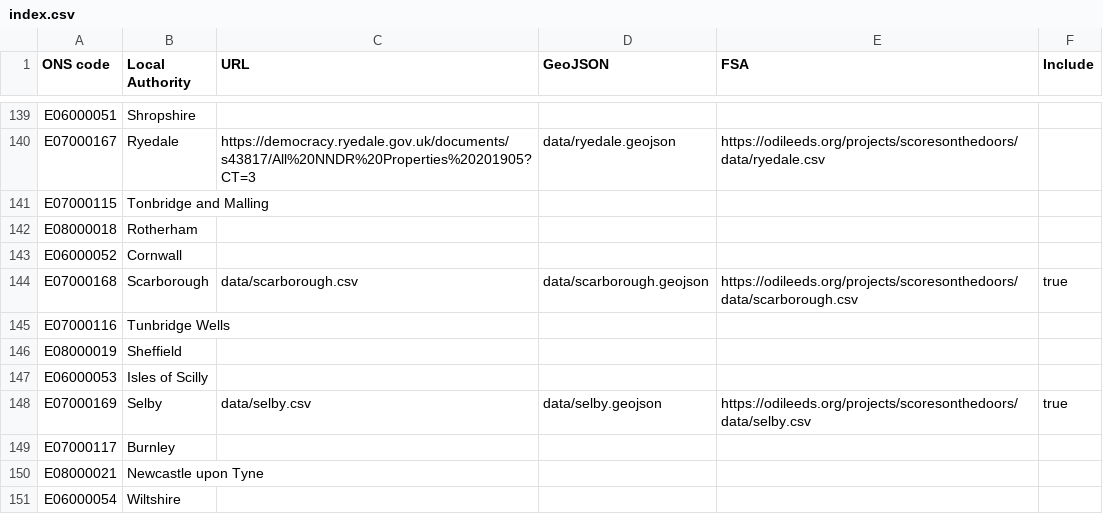
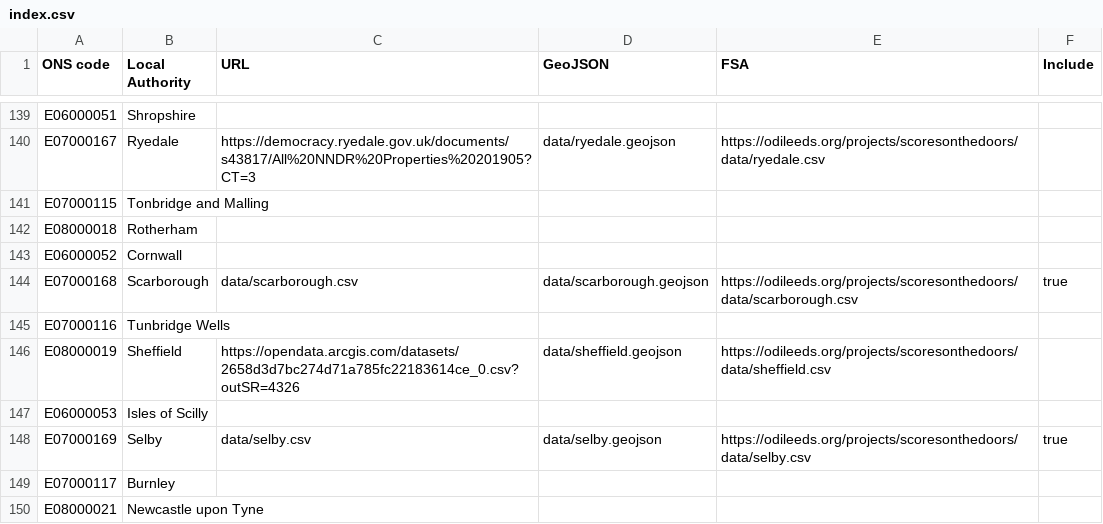
Before and after one commit to odileeds/business-rates, a CSV file: index.csv, drawn as a sheet; only a part is shown, gaps mark what is left out; the shorter side is filled out with more unchanged rows.

Commit message:
Add Sheffield

```diff
--- a/index.csv
+++ b/index.csv
@@ -145,3 +145,3 @@ E07000168,Scarborough,data/scarborough.csv,data/scarborough.geojson,https://odil
 E07000116,Tunbridge Wells,,,,
-E08000019,Sheffield,,,,
+E08000019,Sheffield,https://opendata.arcgis.com/datasets/2658d3d7bc274d71a785fc22183614ce_0.csv?outSR=4326,data/sheffield.geojson,https://odileeds.org/projects/scoresonthedoors/data/sheffield.csv,
 E06000053,Isles of Scilly,,,,
```
Also changed, not shown: 3 other files.
